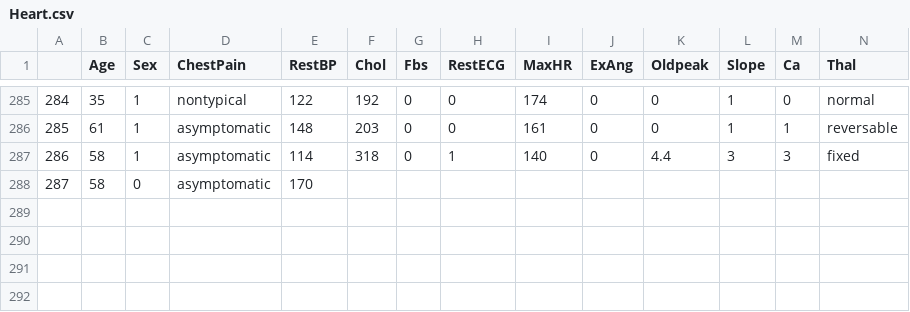
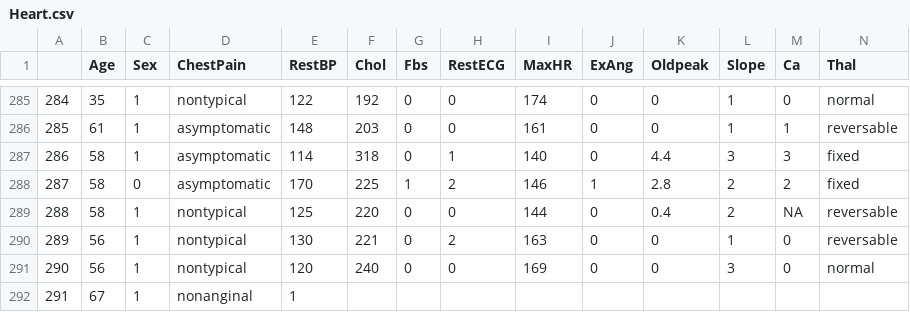
Before and after one commit to qonv/Instruments, a CSV file: data/Heart.csv, drawn as a sheet; only a part is shown, gaps mark what is left out; removed rows and columns are numbered as before the commit, all else as after; rows hold the shown columns only; the diff names each change by its address in the sheet, - before the commit and + after, or states it on an @@ line.

Commit message:
commit log

```diff
--- a/data/Heart.csv
+++ b/data/Heart.csv
-row 288: 287 | 58 | 0 | asymptomatic | 170
+row 288: 287 | 58 | 0 | asymptomatic | 170 | 225 | 1 | 2 | 146 | 1 | 2.8 | 2 | 2 | fixed
+row 289: 288 | 58 | 1 | nontypical | 125 | 220 | 0 | 0 | 144 | 0 | 0.4 | 2 | NA | reversable
+row 290: 289 | 56 | 1 | nontypical | 130 | 221 | 0 | 2 | 163 | 0 | 0 | 1 | 0 | reversable
+row 291: 290 | 56 | 1 | nontypical | 120 | 240 | 0 | 0 | 169 | 0 | 0 | 3 | 0 | normal
+row 292: 291 | 67 | 1 | nonanginal | 1
```
